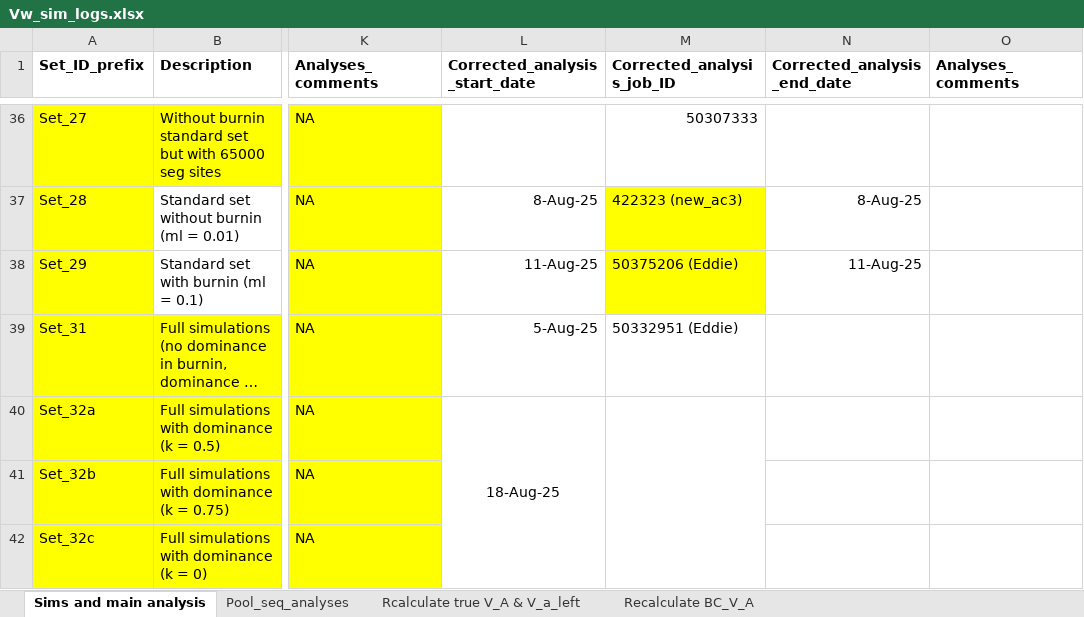
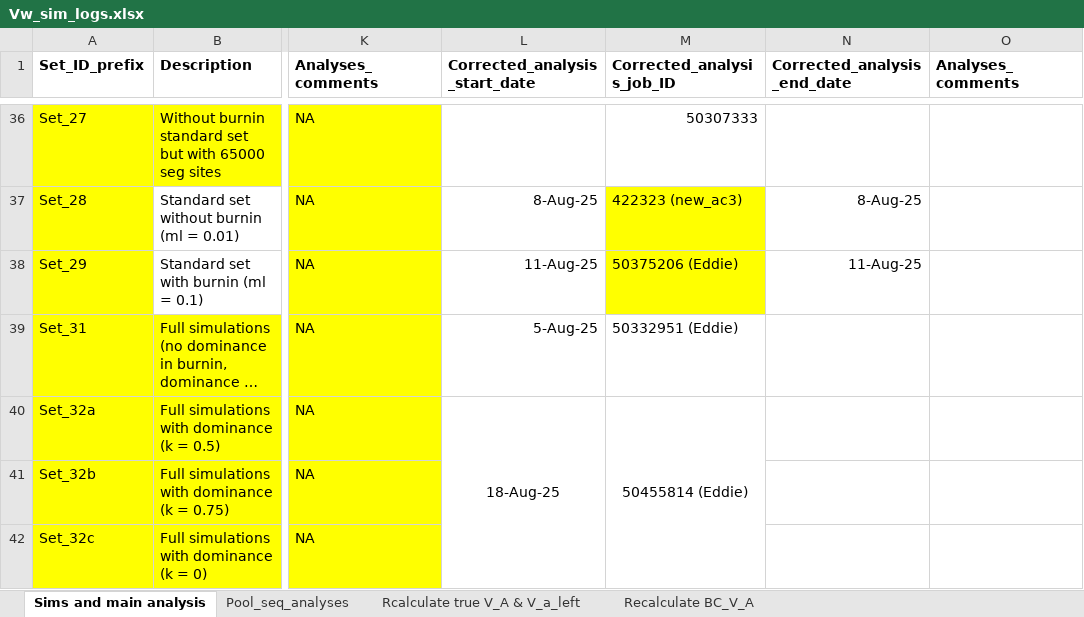
Before and after one commit to manas-ga/Va_simulations, an Excel workbook: 3_logs/Vw_sim_logs.xlsx, sheet Sims and main analysis, drawn as a sheet; only a part is shown, gaps mark what is left out; long unchanged cells end in …; values as stored, in another font and other column widths than the file's, no borders; the diff names each change by its address in the sheet, - before the commit and + after, or states it on an @@ line.

```diff
--- a/3_logs/Vw_sim_logs.xlsx (sheet Sims and main analysis)
+++ b/3_logs/Vw_sim_logs.xlsx (sheet Sims and main analysis)
-M40 (Corrected_analysis_job_ID): (empty)
+M40 (Corrected_analysis_job_ID): 50455814 (Eddie)
```
Also changed, not shown: 9 other files.
